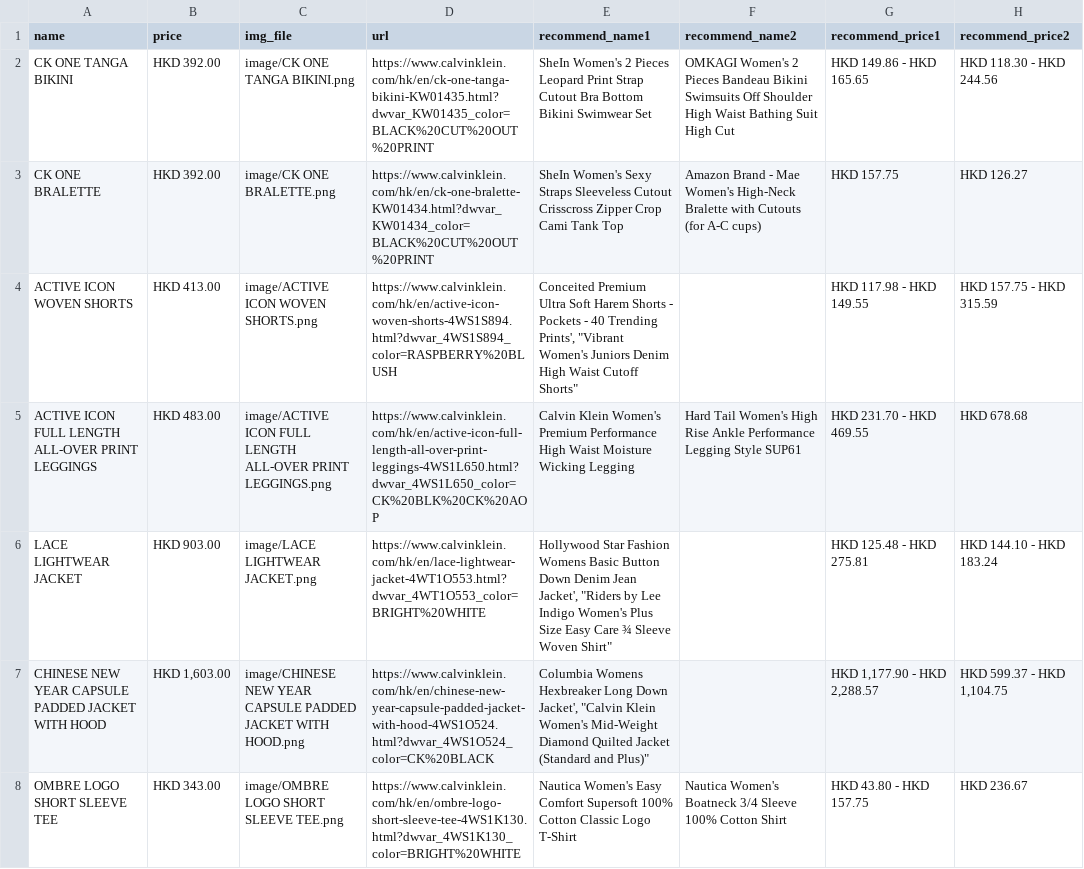
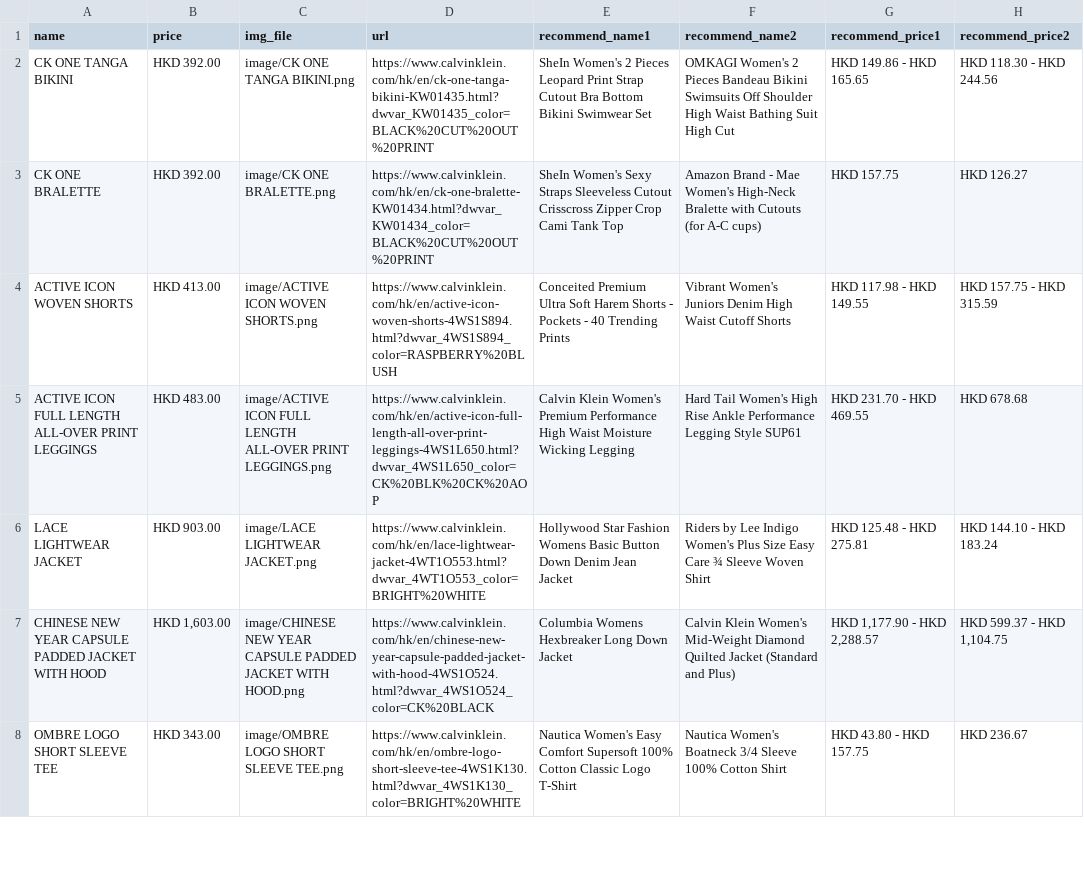
Before and after one commit to yatfungleung/amazon-fashion-recommendation, a CSV file: data/activewear_recommender.csv, drawn as a sheet; only a part is shown; the diff covers the shown part only; the diff names each change by its address in the sheet, - before the commit and + after, or states it on an @@ line.

```diff
--- a/data/activewear_recommender.csv
+++ b/data/activewear_recommender.csv
-E4 (recommend_name1): …40 Trending Prints', "Vibrant Women's Juniors Denim High Waist Cutoff Shorts"
+E4 (recommend_name1): …40 Trending Prints
-F4 (recommend_name2): (empty)
+F4 (recommend_name2): Vibrant Women's Juniors Denim High Waist Cutoff Shorts
-E6 (recommend_name1): …Denim Jean Jacket', "Riders by Lee Indigo Women's Plus Size Easy Care ¾ Sleeve Woven Shirt"
+E6 (recommend_name1): …Denim Jean Jacket
-F6 (recommend_name2): (empty)
+F6 (recommend_name2): Riders by Lee Indigo Women's Plus Size Easy Care ¾ Sleeve Woven Shirt
-E7 (recommend_name1): …Long Down Jacket', "Calvin Klein Women's Mid-Weight Diamond Quilted Jacket (Standard and Plus)"
+E7 (recommend_name1): …Long Down Jacket
-F7 (recommend_name2): (empty)
+F7 (recommend_name2): Calvin Klein Women's Mid-Weight Diamond Quilted Jacket (Standard and Plus)
```
Also changed, not shown: 2 edited cells elsewhere in this file, 1 other file.
